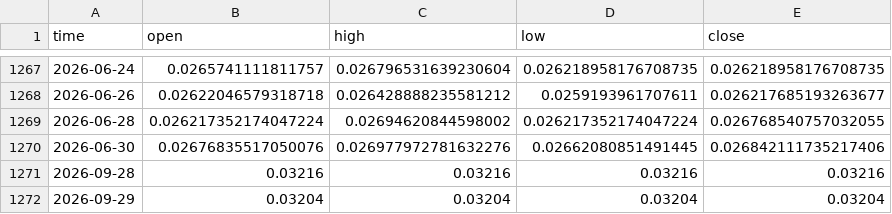
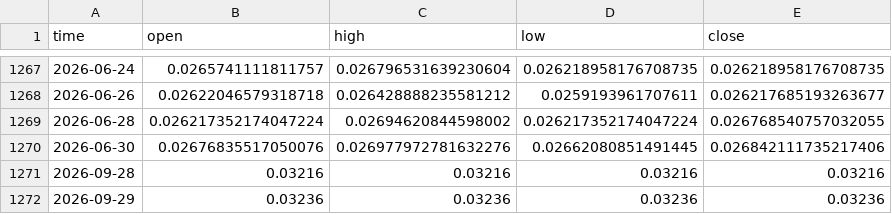
Before and after one commit to timothekintgen1-oss/rsps-dashboard, a CSV file: seed/ethbtc.csv, drawn as a sheet; only a part is shown, gaps mark what is left out.

```diff
--- a/seed/ethbtc.csv
+++ b/seed/ethbtc.csv
@@ -1271,2 +1271,2 @@ time,open,high,low,close
 2026-09-28,0.03216,0.03216,0.03216,0.03216
-2026-09-29,0.03204,0.03204,0.03204,0.03204
+2026-09-29,0.03236,0.03236,0.03236,0.03236
```
Also changed, not shown: state/history.csv, 5 other files.
